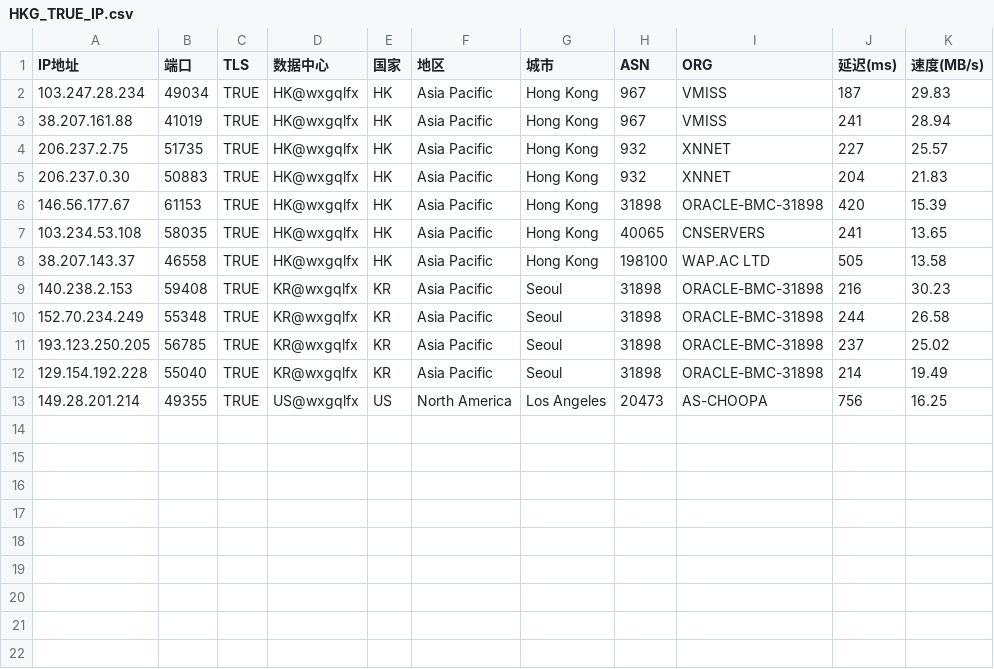
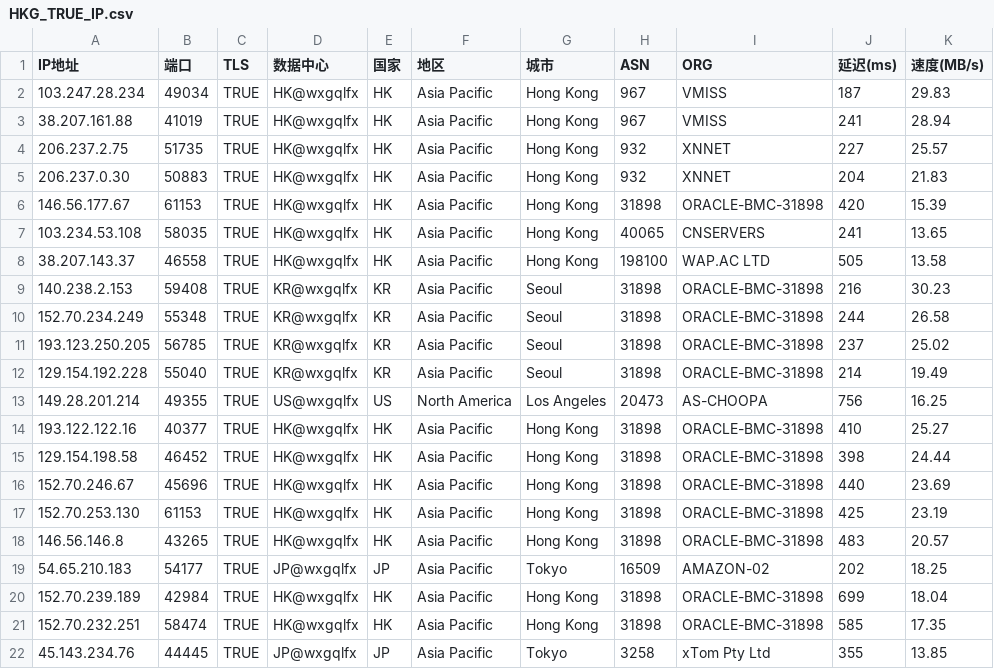
Before and after one commit to wentao883/TG-wxgqlfx_ZBDW, a CSV file: HKG_TRUE_IP.csv, drawn as a sheet; the diff names each change by its address in the sheet, - before the commit and + after, or states it on an @@ line.

Commit message:
Update HKG_TRUE_IP.csv

```diff
--- a/HKG_TRUE_IP.csv
+++ b/HKG_TRUE_IP.csv
+row 14: 193.122.122.16 | 40377 | TRUE | HK@wxgqlfx | HK | Asia Pacific | Hong Kong | 31898 | ORACLE-BMC-31898 | 410 | 25.27
+row 15: 129.154.198.58 | 46452 | TRUE | HK@wxgqlfx | HK | Asia Pacific | Hong Kong | 31898 | ORACLE-BMC-31898 | 398 | 24.44
+row 16: 152.70.246.67 | 45696 | TRUE | HK@wxgqlfx | HK | Asia Pacific | Hong Kong | 31898 | ORACLE-BMC-31898 | 440 | 23.69
+row 17: 152.70.253.130 | 61153 | TRUE | HK@wxgqlfx | HK | Asia Pacific | Hong Kong | 31898 | ORACLE-BMC-31898 | 425 | 23.19
+row 18: 146.56.146.8 | 43265 | TRUE | HK@wxgqlfx | HK | Asia Pacific | Hong Kong | 31898 | ORACLE-BMC-31898 | 483 | 20.57
+row 19: 54.65.210.183 | 54177 | TRUE | JP@wxgqlfx | JP | Asia Pacific | Tokyo | 16509 | AMAZON-02 | 202 | 18.25
+row 20: 152.70.239.189 | 42984 | TRUE | HK@wxgqlfx | HK | Asia Pacific | Hong Kong | 31898 | ORACLE-BMC-31898 | 699 | 18.04
+row 21: 152.70.232.251 | 58474 | TRUE | HK@wxgqlfx | HK | Asia Pacific | Hong Kong | 31898 | ORACLE-BMC-31898 | 585 | 17.35
+row 22: 45.143.234.76 | 44445 | TRUE | JP@wxgqlfx | JP | Asia Pacific | Tokyo | 3258 | xTom Pty Ltd | 355 | 13.85
```
